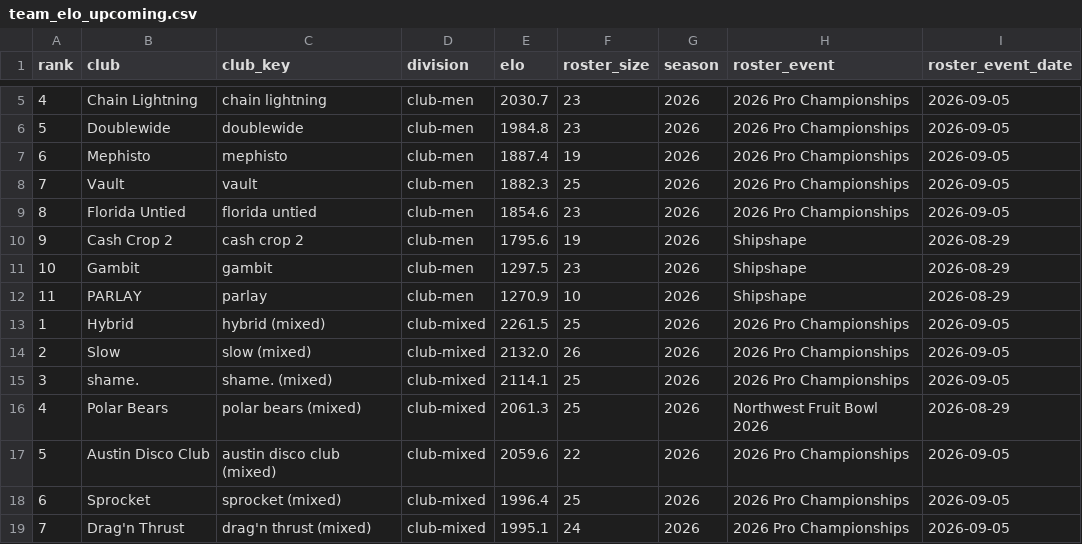
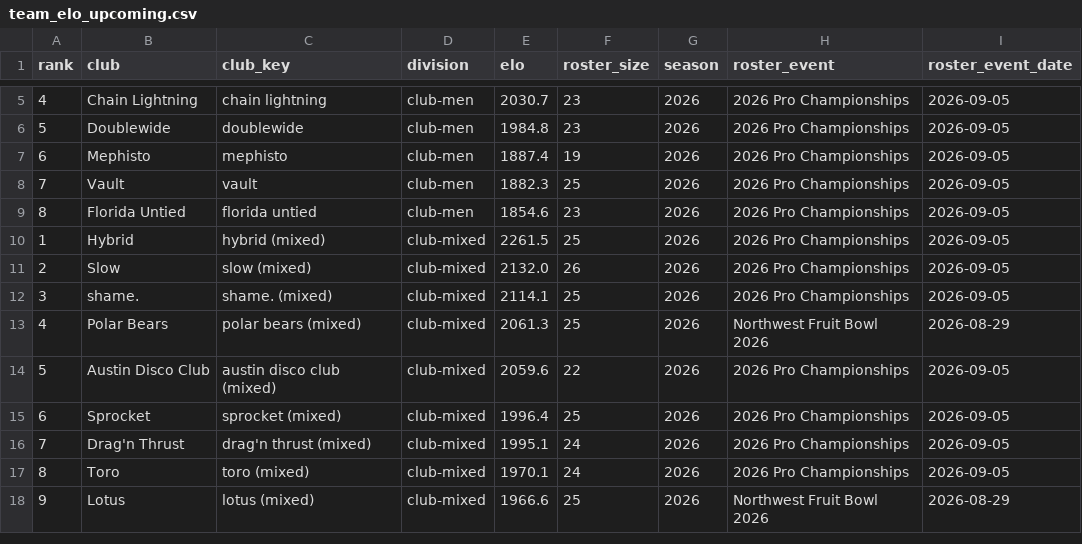
Before and after one commit to sethlnx/usau-player-elo, a CSV file: data/team_elo_upcoming.csv, drawn as a sheet; only a part is shown, gaps mark what is left out; the shorter side is filled out with more unchanged rows; the diff names each change by its address in the sheet, - before the commit and + after, or states it on an @@ line.

```diff
--- a/data/team_elo_upcoming.csv
+++ b/data/team_elo_upcoming.csv
-row 10: 9 | Cash Crop 2 | cash crop 2 | club-men | 1795.6 | 19 | 2026 | Shipshape | 2026-08-29
-row 11: 10 | Gambit | gambit | club-men | 1297.5 | 23 | 2026 | Shipshape | 2026-08-29
-row 12: 11 | PARLAY | parlay | club-men | 1270.9 | 10 | 2026 | Shipshape | 2026-08-29
```
Also changed, not shown: data/team_elo.csv, 1 other file.
